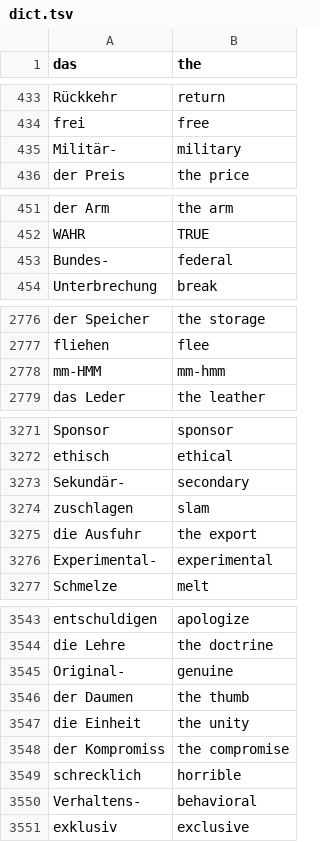
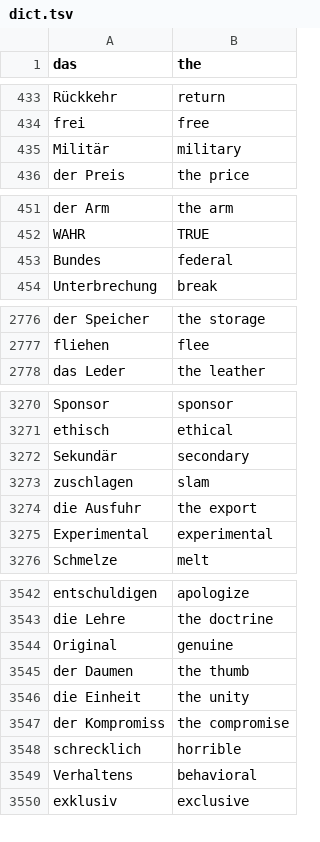
Before and after one commit to lennytmp/german_club, a TSV file: dict.tsv, drawn as a sheet; only a part is shown, gaps mark what is left out; the diff covers the shown part only.

```diff
--- a/dict.tsv
+++ b/dict.tsv
@@ -434,3 +434,3 @@ Rückkehr	return
 frei	free
-Militär-	military
+Militär	military
 der Preis	the price
@@ -452,3 +452,3 @@ der Arm	the arm
 WAHR	TRUE
-Bundes-	federal
+Bundes	federal
 Unterbrechung	break
@@ -2777,3 +2777,2 @@ der Speicher	the storage
 fliehen	flee
-mm-HMM	mm-hmm
 das Leder	the leather
@@ -3272,6 +3271,6 @@ Sponsor	sponsor
 ethisch	ethical
-Sekundär-	secondary
+Sekundär	secondary
 zuschlagen	slam
 die Ausfuhr	the export
-Experimental-	experimental
+Experimental	experimental
 Schmelze	melt
@@ -3544,3 +3543,3 @@ entschuldigen	apologize
 die Lehre	the doctrine
-Original-	genuine
+Original	genuine
 der Daumen	the thumb
@@ -3549,3 +3548,3 @@ der Kompromiss	the compromise
 schrecklich	horrible
-Verhaltens-	behavioral
+Verhaltens	behavioral
 exklusiv	exclusive
```
Also changed, not shown: 22 edited cells elsewhere in this file, 1 other file.
